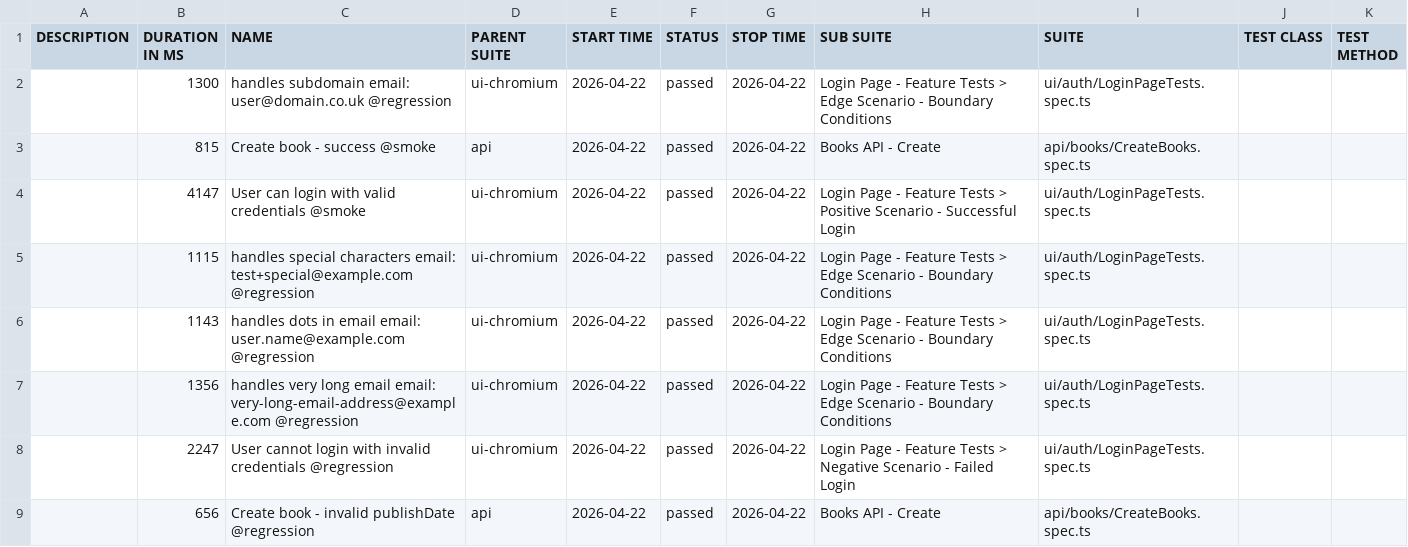
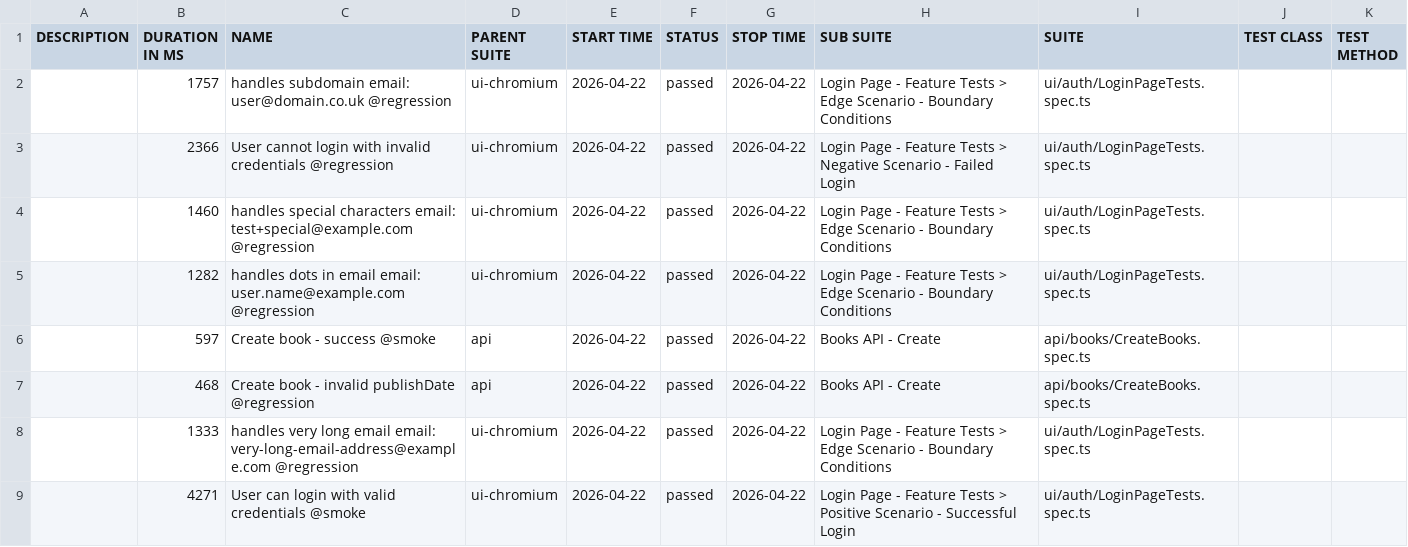
Before and after one commit to GalynaUdaltsova/bookstore-api-playwright, a CSV file: data/suites.csv, drawn as a sheet.

```diff
--- a/data/suites.csv
+++ b/data/suites.csv
@@ -1,9 +1,9 @@
 "DESCRIPTION","DURATION IN MS","NAME","PARENT SUITE","START TIME","STATUS","STOP TIME","SUB SUITE","SUITE","TEST CLASS","TEST METHOD"
-"","1300","handles subdomain email: user@domain.co.uk @regression","ui-chromium","2026-04-22","passed","2026-04-22","Login Page - Feature Tests > Edge Scenario - Boundary Conditions","ui/auth/LoginPageTests.spec.ts","",""
-"","815","Create book - success @smoke","api","2026-04-22","passed","2026-04-22","Books API - Create","api/books/CreateBooks.spec.ts","",""
-"","4147","User can login with valid credentials @smoke","ui-chromium","2026-04-22","passed","2026-04-22","Login Page - Feature Tests > Positive Scenario - Successful Login","ui/auth/LoginPageTests.spec.ts","",""
-"","1115","handles special characters email: test+special@example.com @regression","ui-chromium","2026-04-22","passed","2026-04-22","Login Page - Feature Tests > Edge Scenario - Boundary Conditions","ui/auth/LoginPageTests.spec.ts","",""
-"","1143","handles dots in email email: user.name@example.com @regression","ui-chromium","2026-04-22","passed","2026-04-22","Login Page - Feature Tests > Edge Scenario - Boundary Conditions","ui/auth/LoginPageTests.spec.ts","",""
-"","1356","handles very long email email: very-long-email-address@example.com @regression","ui-chromium","2026-04-22","passed","2026-04-22","Login Page - Feature Tests > Edge Scenario - Boundary Conditions","ui/auth/LoginPageTests.spec.ts","",""
-"","2247","User cannot login with invalid credentials @regression","ui-chromium","2026-04-22","passed","2026-04-22","Login Page - Feature Tests > Negative Scenario - Failed Login","ui/auth/LoginPageTests.spec.ts","",""
-"","656","Create book - invalid publishDate @regression","api","2026-04-22","passed","2026-04-22","Books API - Create","api/books/CreateBooks.spec.ts","",""
+"","1757","handles subdomain email: user@domain.co.uk @regression","ui-chromium","2026-04-22","passed","2026-04-22","Login Page - Feature Tests > Edge Scenario - Boundary Conditions","ui/auth/LoginPageTests.spec.ts","",""
+"","2366","User cannot login with invalid credentials @regression","ui-chromium","2026-04-22","passed","2026-04-22","Login Page - Feature Tests > Negative Scenario - Failed Login","ui/auth/LoginPageTests.spec.ts","",""
+"","1460","handles special characters email: test+special@example.com @regression","ui-chromium","2026-04-22","passed","2026-04-22","Login Page - Feature Tests > Edge Scenario - Boundary Conditions","ui/auth/LoginPageTests.spec.ts","",""
+"","1282","handles dots in email email: user.name@example.com @regression","ui-chromium","2026-04-22","passed","2026-04-22","Login Page - Feature Tests > Edge Scenario - Boundary Conditions","ui/auth/LoginPageTests.spec.ts","",""
+"","597","Create book - success @smoke","api","2026-04-22","passed","2026-04-22","Books API - Create","api/books/CreateBooks.spec.ts","",""
+"","468","Create book - invalid publishDate @regression","api","2026-04-22","passed","2026-04-22","Books API - Create","api/books/CreateBooks.spec.ts","",""
+"","1333","handles very long email email: very-long-email-address@example.com @regression","ui-chromium","2026-04-22","passed","2026-04-22","Login Page - Feature Tests > Edge Scenario - Boundary Conditions","ui/auth/LoginPageTests.spec.ts","",""
+"","4271","User can login with valid credentials @smoke","ui-chromium","2026-04-22","passed","2026-04-22","Login Page - Feature Tests > Positive Scenario - Successful Login","ui/auth/LoginPageTests.spec.ts","",""
```
Also changed, not shown: 40 other files.
